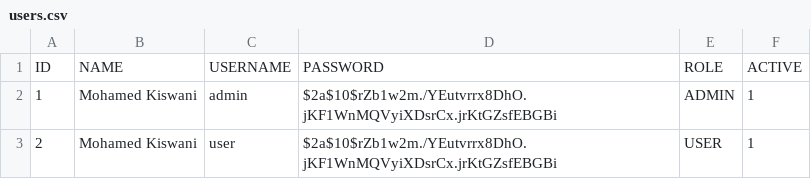
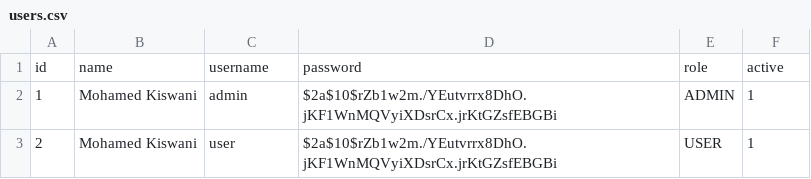
Before and after one commit to rhkiswani/spring-microservices, a CSV file: core/src/main/resources/db/changelog/data/users.csv, drawn as a sheet.

```diff
--- a/core/src/main/resources/db/changelog/data/users.csv
+++ b/core/src/main/resources/db/changelog/data/users.csv
@@ -1,2 +1,2 @@
-ID,NAME,USERNAME,PASSWORD,ROLE,ACTIVE
+id,name,username,password,role,active
 1,Mohamed Kiswani,admin,$2a$10$rZb1w2m./YEutvrrx8DhO.jKF1WnMQVyiXDsrCx.jrKtGZsfEBGBi,ADMIN,1
```
Also changed, not shown: 26 other files.
